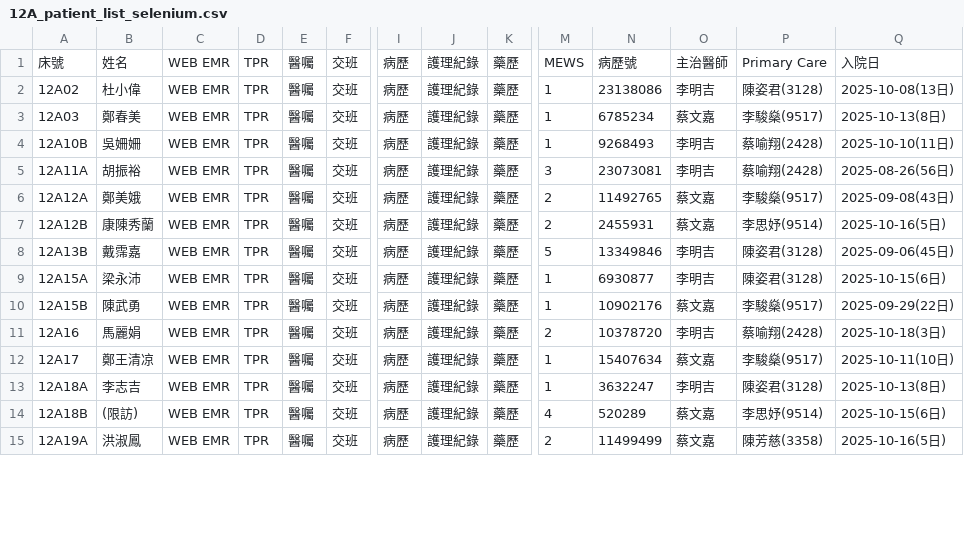
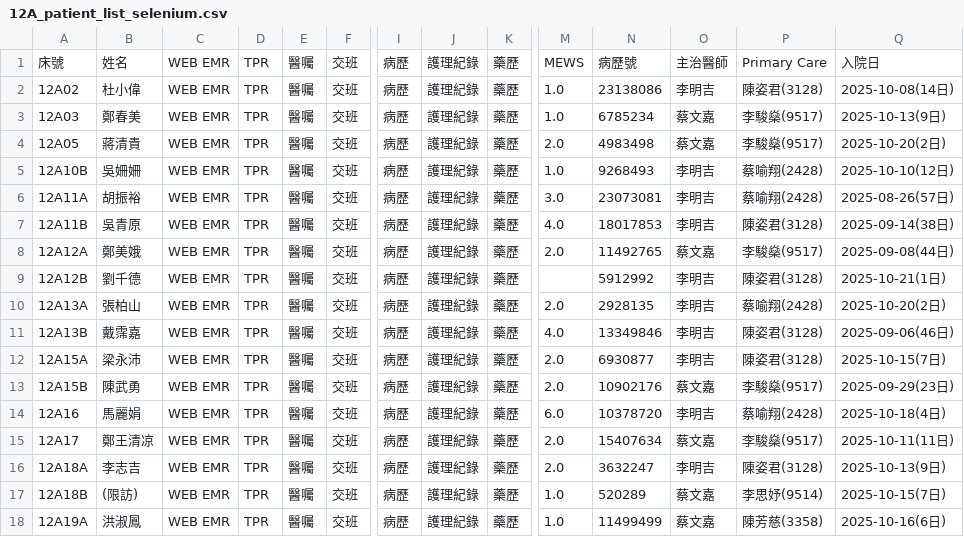
Before and after one commit to 2510aaae4/12A-dashboard, a CSV file: 12A_patient_list_selenium.csv, drawn as a sheet; only a part is shown, gaps mark what is left out; addresses are those after the commit; rows hold the shown columns only; the diff covers the shown part only; the diff names each change by its address in the sheet, - before the commit and + after, or states it on an @@ line.

Commit message:
Automated update of patient list on 2025/10/21 週二  9:11:22.58

```diff
--- a/12A_patient_list_selenium.csv
+++ b/12A_patient_list_selenium.csv
-M2:M3: 1
+M2:M3: 1.0
-Q2: 2025-10-08(13日)
+Q2: 2025-10-08(14日)
-Q3: 2025-10-13(8日)
+Q3: 2025-10-13(9日)
+row 4: 12A05 | 蔣清貴 | WEB EMR | TPR | 醫囑 | 交班 | 病歷 | 護理紀錄 | 藥歷 | 2.0 | 4983498 | 蔡文嘉 | 李駿燊(9517) | 2025-10-20(2日)
-M5: 1
+M5: 1.0
-Q5: 2025-10-10(11日)
+Q5: 2025-10-10(12日)
-M6: 3
+M6: 3.0
-Q6: 2025-08-26(56日)
+Q6: 2025-08-26(57日)
+row 7: 12A11B | 吳青原 | WEB EMR | TPR | 醫囑 | 交班 | 病歷 | 護理紀錄 | 藥歷 | 4.0 | 18017853 | 李明吉 | 陳姿君(3128) | 2025-09-14(38日)
-M8: 2
+M8: 2.0
-Q8: 2025-09-08(43日)
+Q8: 2025-09-08(44日)
-B9: 康陳秀蘭
+B9: 劉千德
-M9: 2
+M9: (empty)
-N9: 2455931
+N9: 5912992
-O9: 蔡文嘉
+O9: 李明吉
-P9: 李思妤(9514)
+P9: 陳姿君(3128)
-Q9: 2025-10-16(5日)
+Q9: 2025-10-21(1日)
+row 10: 12A13A | 張柏山 | WEB EMR | TPR | 醫囑 | 交班 | 病歷 | 護理紀錄 | 藥歷 | 2.0 | 2928135 | 李明吉 | 蔡喻翔(2428) | 2025-10-20(2日)
-M11: 5
+M11: 4.0
-Q11: 2025-09-06(45日)
+Q11: 2025-09-06(46日)
-M12:M13: 1
+M12:M13: 2.0
-Q12: 2025-10-15(6日)
+Q12: 2025-10-15(7日)
-Q13: 2025-09-29(22日)
+Q13: 2025-09-29(23日)
-M14: 2
+M14: 6.0
-Q14: 2025-10-18(3日)
+Q14: 2025-10-18(4日)
-M15:M16: 1
+M15:M16: 2.0
-Q15: 2025-10-11(10日)
+Q15: 2025-10-11(11日)
-Q16: 2025-10-13(8日)
+Q16: 2025-10-13(9日)
-M17: 4
+M17: 1.0
-Q17: 2025-10-15(6日)
+Q17: 2025-10-15(7日)
-M18: 2
+M18: 1.0
-Q18: 2025-10-16(5日)
+Q18: 2025-10-16(6日)
```
Also changed, not shown: 14 edited cells elsewhere in this file.
